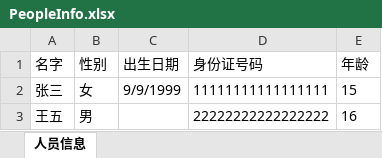
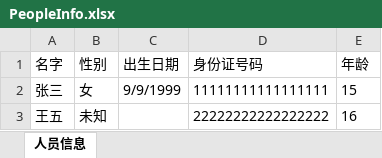
Before and after one commit to HZ-GeLiang/EpplusHelper, an Excel workbook: SampleApp/模版/PeopleInfo.xlsx, sheet 人员信息, drawn as a sheet; values as stored, in another font and other column widths than the file's, no borders; the diff names each change by its address in the sheet, - before the commit and + after, or states it on an @@ line.

```diff
--- a/SampleApp/模版/PeopleInfo.xlsx (sheet 人员信息)
+++ b/SampleApp/模版/PeopleInfo.xlsx (sheet 人员信息)
-B3 (性别): 男
+B3 (性别): 未知
```
Also changed, not shown: 5 other files.
